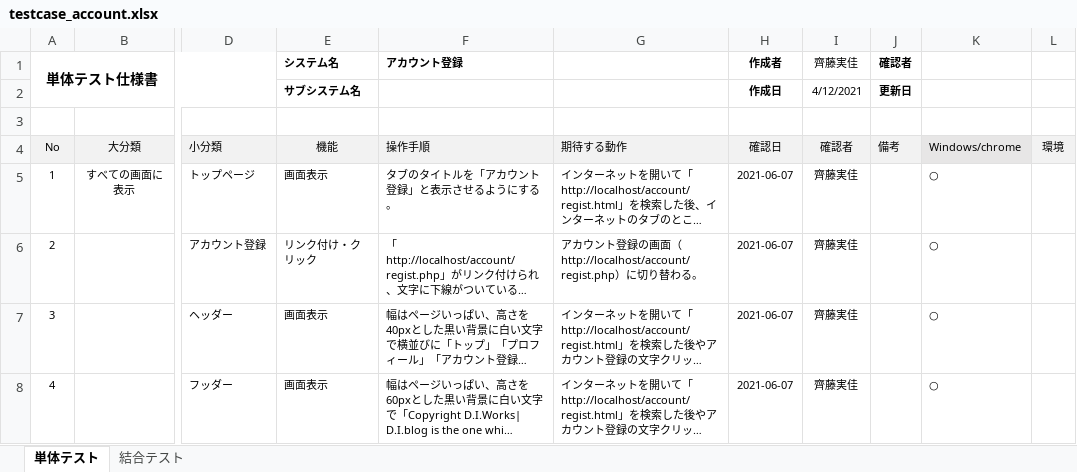
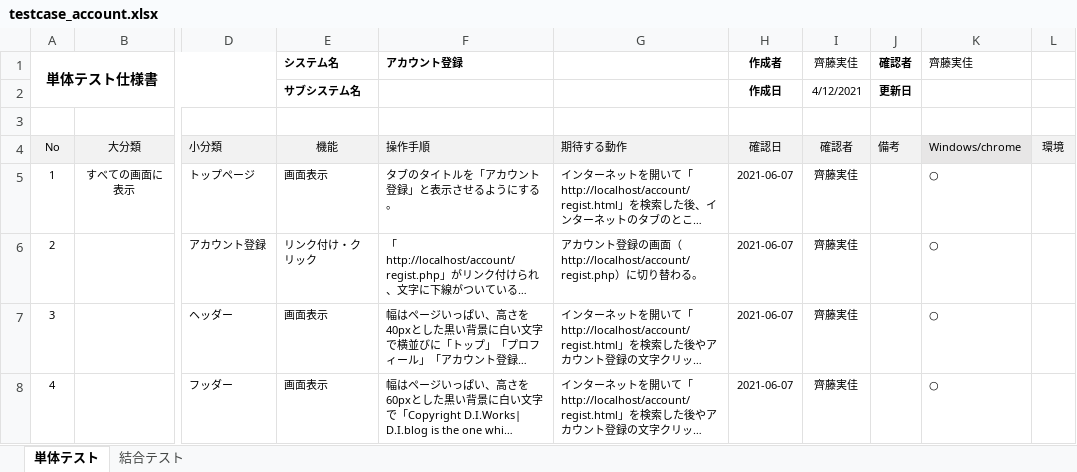
Before and after one commit to test-saitomini/7-Programming-exercises, an Excel workbook: testcase_account.xlsx, sheet 単体テスト, drawn as a sheet; only a part is shown, gaps mark what is left out; long unchanged cells end in …; values as stored, in another font and other column widths than the file's, no borders; the diff names each change by its address in the sheet, - before the commit and + after, or states it on an @@ line.

```diff
--- a/testcase_account.xlsx (sheet 単体テスト)
+++ b/testcase_account.xlsx (sheet 単体テスト)
-K1: (empty)
+K1: 齊藤実佳
```
Also changed, not shown: sheet 結合テスト.
